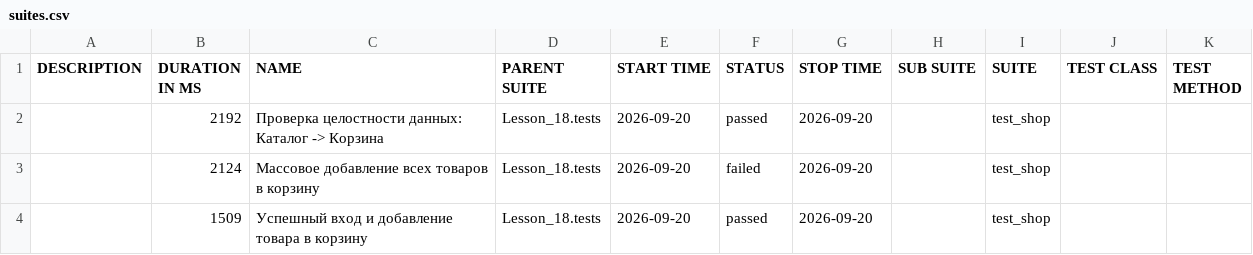
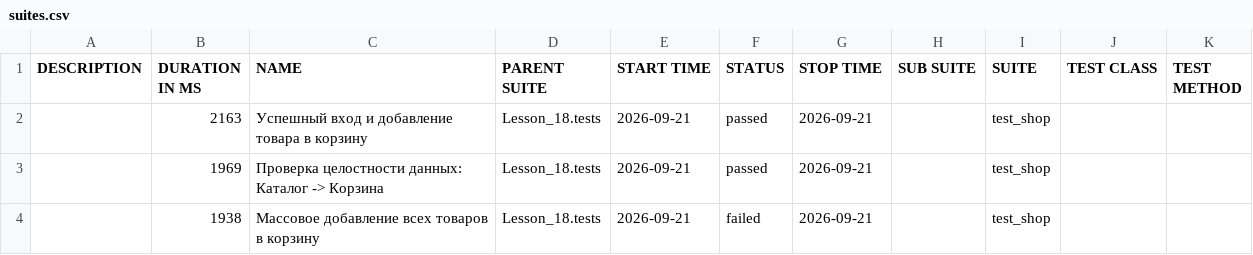
Before and after one commit to Ar4ipraha/automation, a CSV file: data/suites.csv, drawn as a sheet.

```diff
--- a/data/suites.csv
+++ b/data/suites.csv
@@ -1,4 +1,4 @@
 "DESCRIPTION","DURATION IN MS","NAME","PARENT SUITE","START TIME","STATUS","STOP TIME","SUB SUITE","SUITE","TEST CLASS","TEST METHOD"
-"","2192","Проверка целостности данных: Каталог -> Корзина","Lesson_18.tests","2026-09-20","passed","2026-09-20","","test_shop","",""
-"","2124","Массовое добавление всех товаров в корзину","Lesson_18.tests","2026-09-20","failed","2026-09-20","","test_shop","",""
-"","1509","Успешный вход и добавление товара в корзину","Lesson_18.tests","2026-09-20","passed","2026-09-20","","test_shop","",""
+"","2163","Успешный вход и добавление товара в корзину","Lesson_18.tests","2026-09-21","passed","2026-09-21","","test_shop","",""
+"","1969","Проверка целостности данных: Каталог -> Корзина","Lesson_18.tests","2026-09-21","passed","2026-09-21","","test_shop","",""
+"","1938","Массовое добавление всех товаров в корзину","Lesson_18.tests","2026-09-21","failed","2026-09-21","","test_shop","",""
```
Also changed, not shown: 53 other files.
